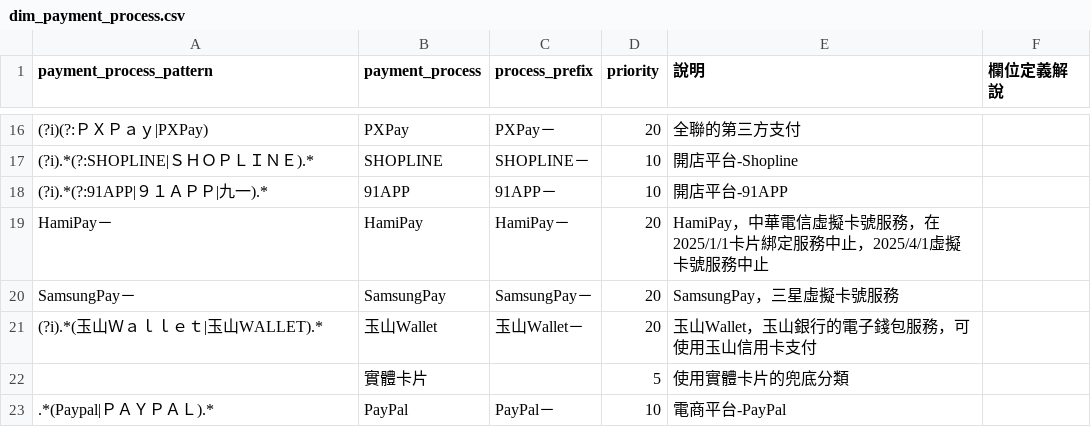
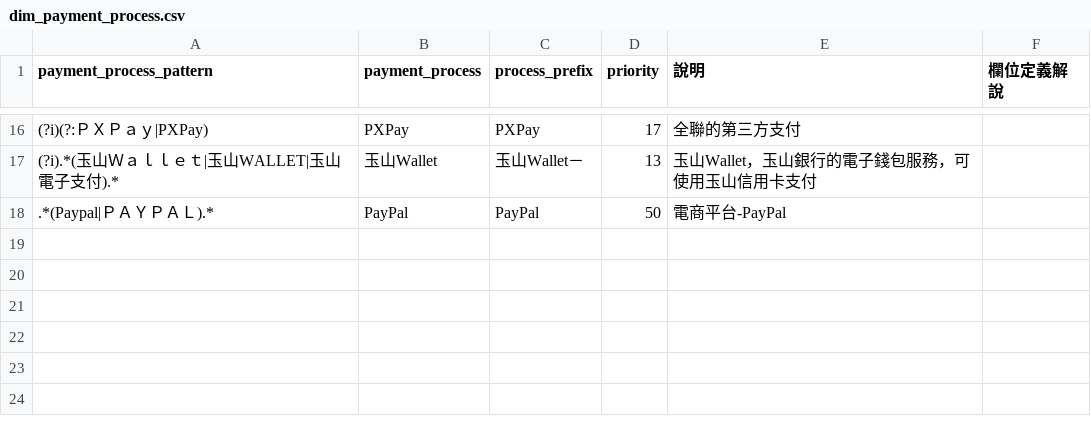
Before and after one commit to hh821029/MyCreditCardProjectPro, a CSV file: configs/dim_payment_process.csv, drawn as a sheet; only a part is shown, gaps mark what is left out; the diff covers the shown part only.

```diff
--- a/configs/dim_payment_process.csv
+++ b/configs/dim_payment_process.csv
@@ -16,8 +16,3 @@ payment_process_pattern,payment_process,process_prefix,priority,說明,欄位定
-(?i)(?:ＰＸＰａｙ|PXPay),PXPay,PXPay－,20,全聯的第三方支付,
-(?i).*(?:SHOPLINE|ＳＨＯＰＬＩＮＥ).*,SHOPLINE,SHOPLINE－,10,開店平台-Shopline,
-(?i).*(?:91APP|９１ＡＰＰ|九一).*,91APP,91APP－,10,開店平台-91APP,
-HamiPay－,HamiPay,HamiPay－,20,HamiPay，中華電信虛擬卡號服務，在2025/1/1卡片綁定服務中止，2025/4/1虛擬卡號服務中止,
-SamsungPay－,SamsungPay,SamsungPay－,20,SamsungPay，三星虛擬卡號服務,
-(?i).*(玉山Ｗａｌｌｅｔ|玉山WALLET).*,玉山Wallet,玉山Wallet－,20,玉山Wallet，玉山銀行的電子錢包服務，可使用玉山信用卡支付,
-,實體卡片,,5,使用實體卡片的兜底分類,
-.*(Paypal|ＰＡＹＰＡＬ).*,PayPal,PayPal－,10,電商平台-PayPal,
+(?i)(?:ＰＸＰａｙ|PXPay),PXPay,PXPay,17,全聯的第三方支付,
+(?i).*(玉山Ｗａｌｌｅｔ|玉山WALLET|玉山電子支付).*,玉山Wallet,玉山Wallet－,13,玉山Wallet，玉山銀行的電子錢包服務，可使用玉山信用卡支付,
+.*(Paypal|ＰＡＹＰＡＬ).*,PayPal,PayPal,50,電商平台-PayPal,
```
Also changed, not shown: 31 edited cells elsewhere in this file, configs/bridge_uniopen_visit_spots.csv, configs/dim_FX_Table.csv, 16 other files.
